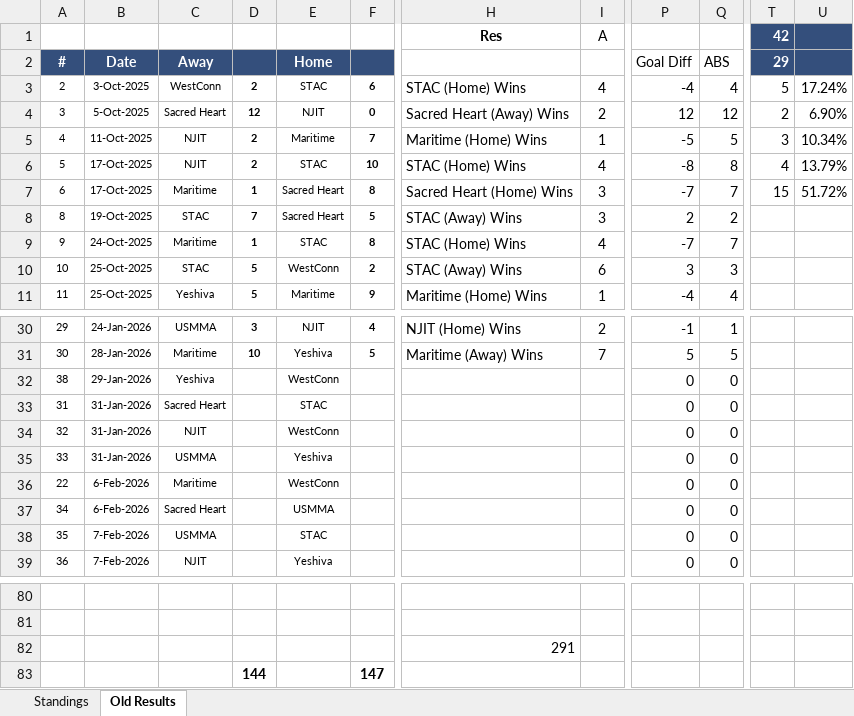
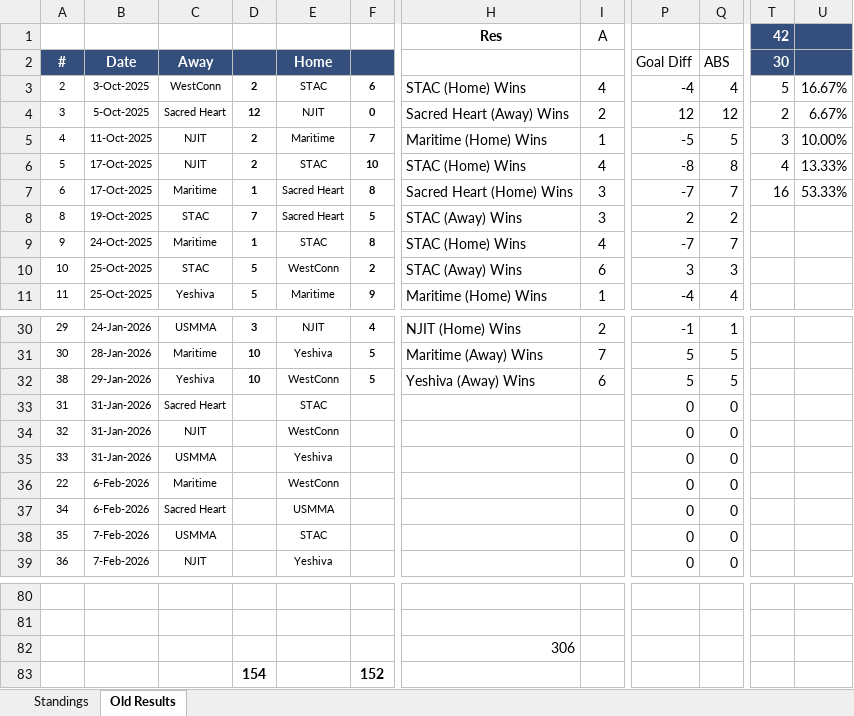
Before and after one commit to michael-m-casserly/methockey, an Excel workbook: DataFiles/MCHC 2025-26 Standings Worksheet.xlsm, sheet Old Results, drawn as a sheet; only a part is shown, gaps mark what is left out; values as stored, in another font and other column widths than the file's, no borders; removed rows and columns are numbered as before the commit, all else as after; rows hold the shown columns only; the diff names each change by its address in the sheet, - before the commit and + after, or states it on an @@ line.

Commit message:
Results and Standings Update from 1/29 Game

```diff
--- a/DataFiles/MCHC 2025-26 Standings Worksheet.xlsm (sheet Old Results)
+++ b/DataFiles/MCHC 2025-26 Standings Worksheet.xlsm (sheet Old Results)
-T2: 29
+T2: 30
-U3: 17.24%
+U3: 16.67%
-U4: 6.90%
+U4: 6.67%
-U5: 10.34%
+U5: 10.00%
-U6: 13.79%
+U6: 13.33%
-T7: 15
+T7: 16
-U7: 51.72%
+U7: 53.33%
-D32: (empty)
+D32: 10
-F32: (empty)
+F32: 5
-H32: (empty)
+H32: Yeshiva (Away) Wins
-I32: (empty)
+I32: 6
-P32: 0
+P32: 5
-Q32: 0
+Q32: 5
-H82: 291
+H82: 306
-row 83:  |  |  | 144 |  | 147
+row 83:  |  |  | 154 |  | 152
```
Also changed, not shown: sheet Standings, 3 other files.
